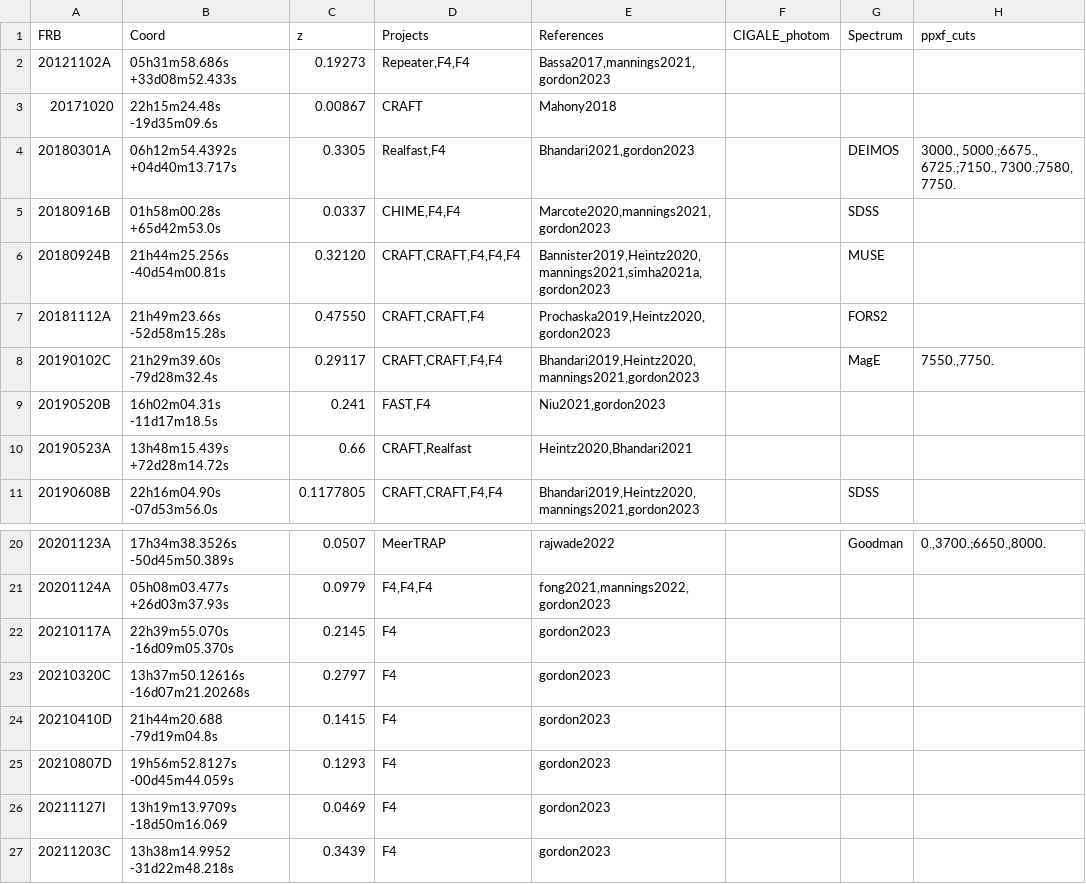
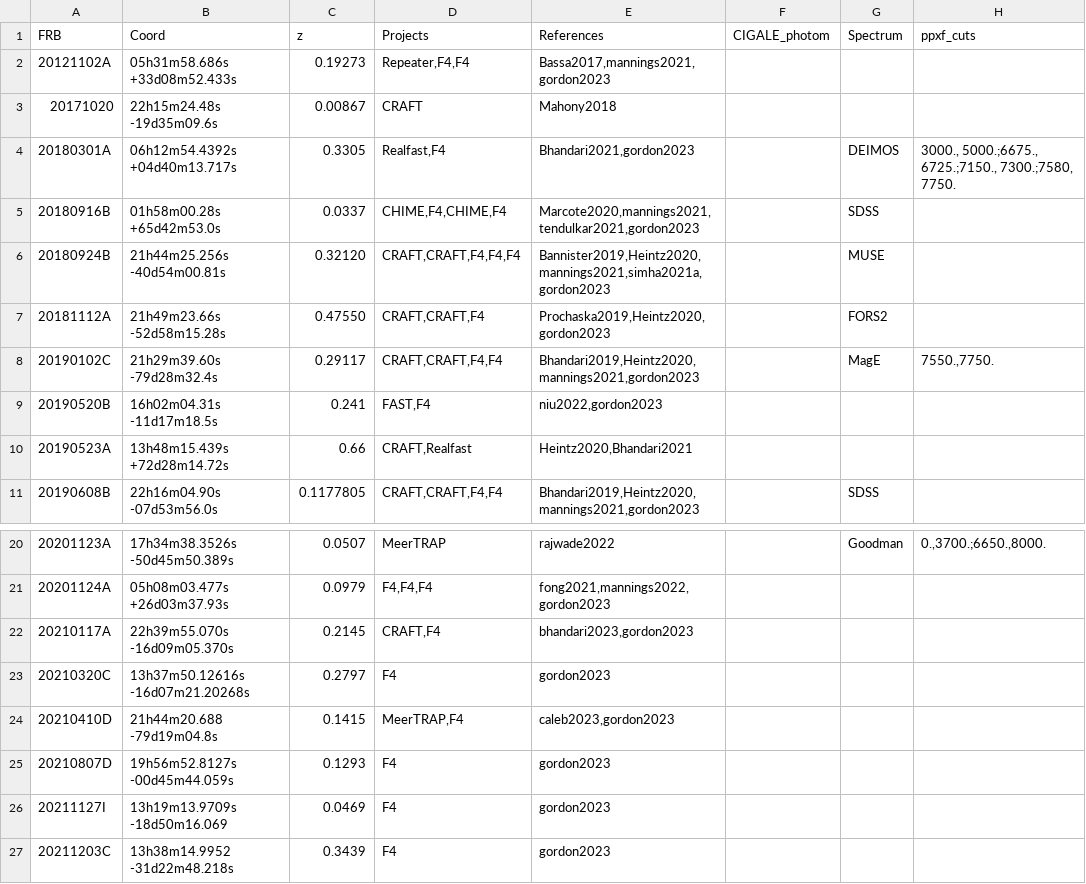
Before and after one commit to FRBs/FRB, a CSV file: frb/data/Galaxies/public_hosts.csv, drawn as a sheet; only a part is shown, gaps mark what is left out; the diff names each change by its address in the sheet, - before the commit and + after, or states it on an @@ line.

```diff
--- a/frb/data/Galaxies/public_hosts.csv
+++ b/frb/data/Galaxies/public_hosts.csv
-D5 (Projects): CHIME,F4,F4
+D5 (Projects): CHIME,F4,CHIME,F4
-E5 (References): Marcote2020,mannings2021,gordon2023
+E5 (References): Marcote2020,mannings2021,tendulkar2021,gordon2023
-E9 (References): Niu2021,gordon2023
+E9 (References): niu2022,gordon2023
-D22 (Projects): F4
+D22 (Projects): CRAFT,F4
-E22 (References): gordon2023
+E22 (References): bhandari2023,gordon2023
-D24 (Projects): F4
+D24 (Projects): MeerTRAP,F4
-E24 (References): gordon2023
+E24 (References): caleb2023,gordon2023
```
Also changed, not shown: frb/data/Galaxies/Literature/all_refs.csv, 21 other files.
